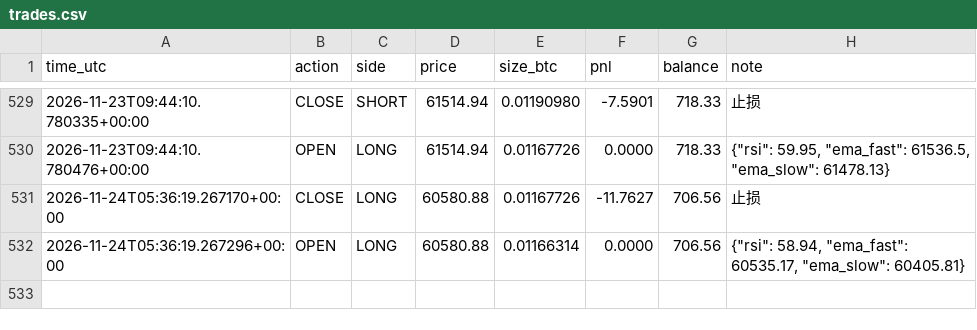
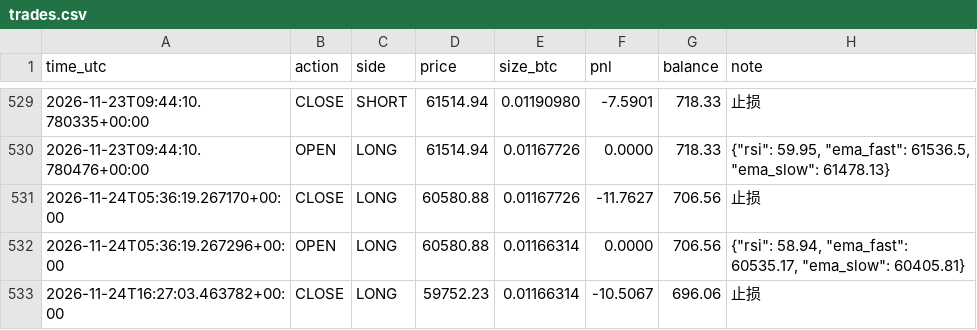
Before and after one commit to kk668900/btc-paper-bot, a CSV file: trades.csv, drawn as a sheet; only a part is shown, gaps mark what is left out; the diff names each change by its address in the sheet, - before the commit and + after, or states it on an @@ line.

```diff
--- a/trades.csv
+++ b/trades.csv
+row 533: 2026-11-24T16:27:03.463782+00:00 | CLOSE | LONG | 59752.23 | 0.01166314 | -10.5067 | 696.06 | 止损
```
Also changed, not shown: 1 other file.
